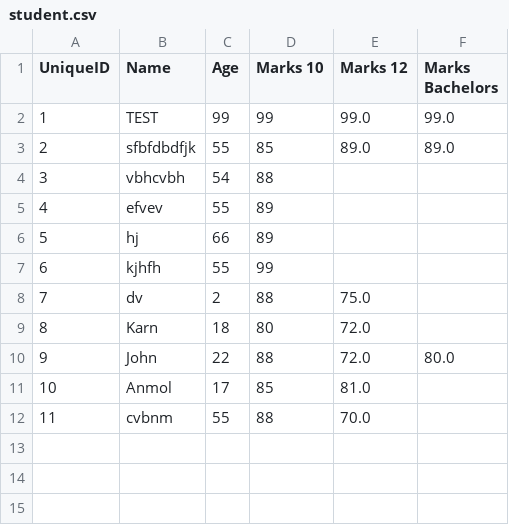
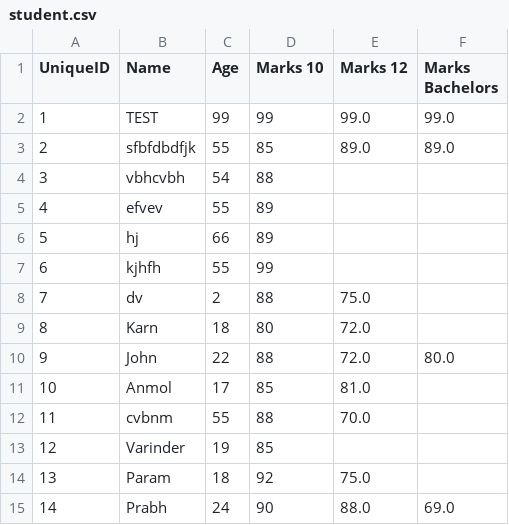
Before and after one commit to D-Singh23/IP-Group-2-Project, a CSV file: student.csv, drawn as a sheet; the diff names each change by its address in the sheet, - before the commit and + after, or states it on an @@ line.

```diff
--- a/student.csv
+++ b/student.csv
+row 13: 12 | Varinder | 19 | 85
+row 14: 13 | Param | 18 | 92 | 75.0
+row 15: 14 | Prabh | 24 | 90 | 88.0 | 69.0
```
Also changed, not shown: startup.csv, 2 other files.
